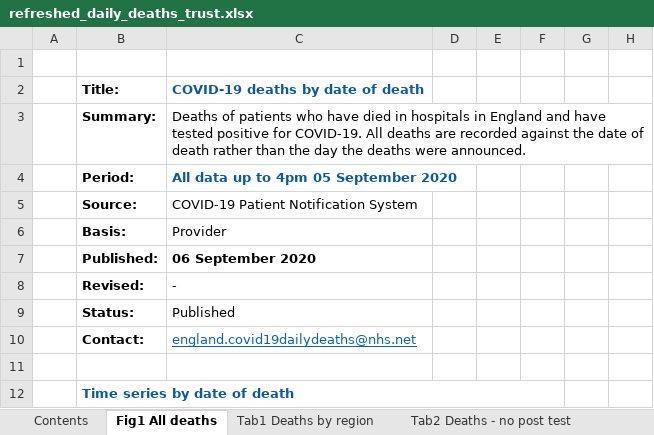
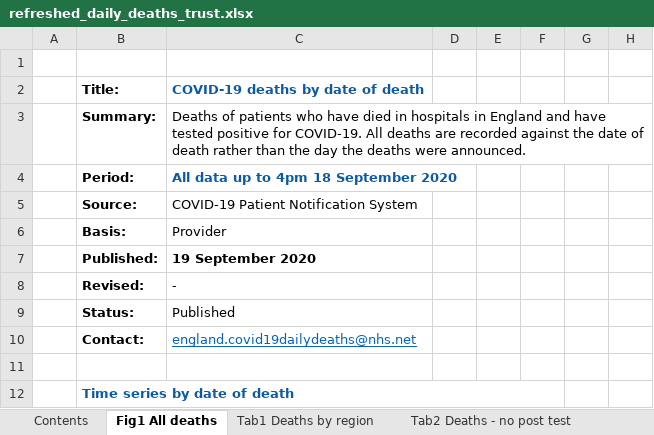
Before and after one commit to psychty/another_covid_repo, an Excel workbook: refreshed_daily_deaths_trust.xlsx, sheet Fig1 All deaths, drawn as a sheet; only a part is shown; values as stored, in another font and other column widths than the file's, no borders; charts and pictures not drawn; the diff names each change by its address in the sheet, - before the commit and + after, or states it on an @@ line.

```diff
--- a/refreshed_daily_deaths_trust.xlsx (sheet Fig1 All deaths)
+++ b/refreshed_daily_deaths_trust.xlsx (sheet Fig1 All deaths)
-C4: All data up to 4pm 05 September 2020
+C4: All data up to 4pm 18 September 2020
-C7: 06 September 2020
+C7: 19 September 2020
```
Also changed, not shown: sheet Tab4 Deaths by trust, sheet Tab1 Deaths by region, sheet Tab2 Deaths - no post test, sheet Tab3 Deaths by age, sheet Contents, charts or pictures, cqc_mortality_care_homes.xlsx, 41 other files.
